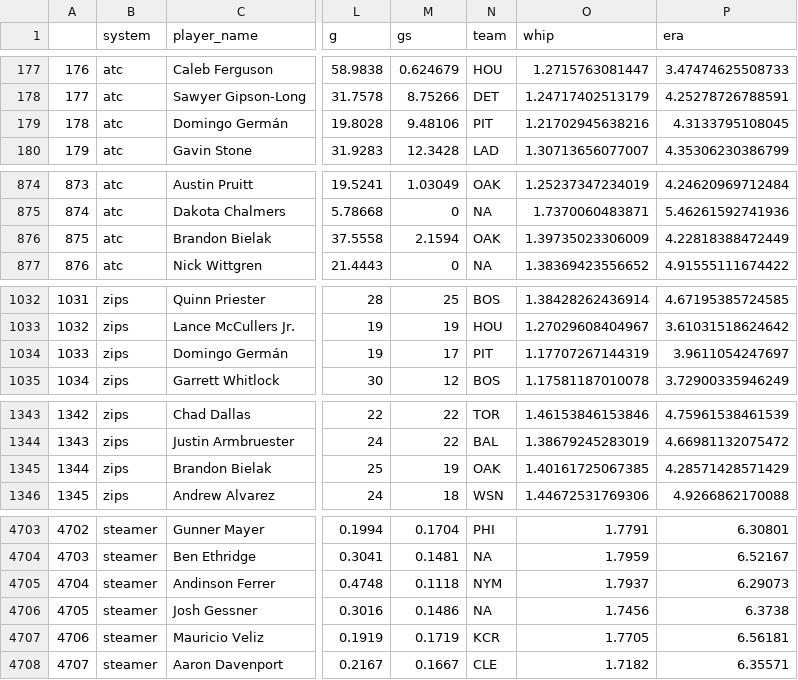
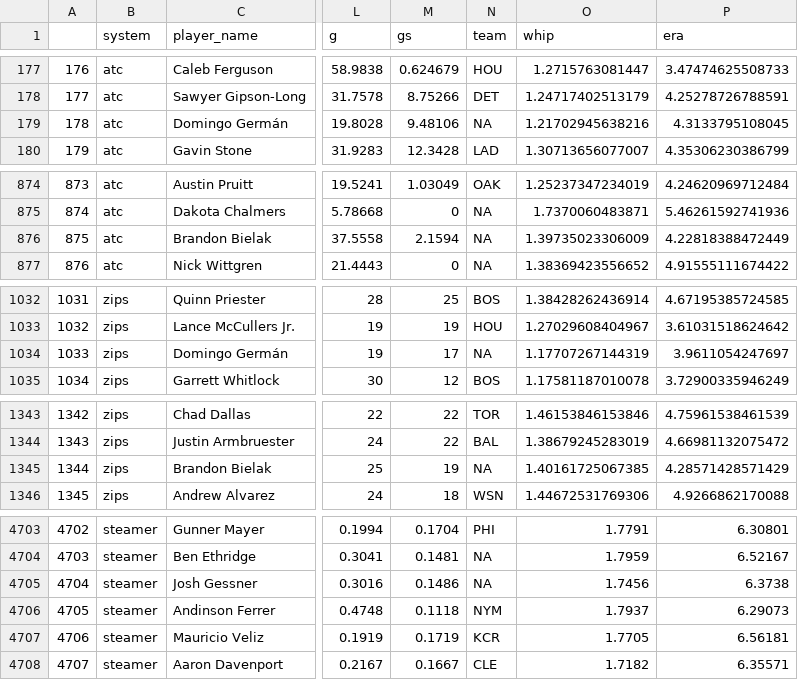
Before and after one commit to SamuelLachance/Betting, a CSV file: ottoneu/pitchers_df.csv, drawn as a sheet; only a part is shown, gaps mark what is left out; addresses are those after the commit; the diff covers the shown part only; the diff names each change by its address in the sheet, - before the commit and + after, or states it on an @@ line.

```diff
--- a/ottoneu/pitchers_df.csv
+++ b/ottoneu/pitchers_df.csv
-N179 (team): PIT
+N179 (team): NA
-N876 (team): OAK
+N876 (team): NA
-N1034 (team): PIT
+N1034 (team): NA
-N1345 (team): OAK
+N1345 (team): NA
@@ column A renumbered between rows 4705 and 7748 @@
@@ row 4705 moved to row 4706: 4705 @@
```
Also changed, not shown: 1 moved row and 4 edited cells elsewhere in this file, ottoneu/hitters_df.csv.
